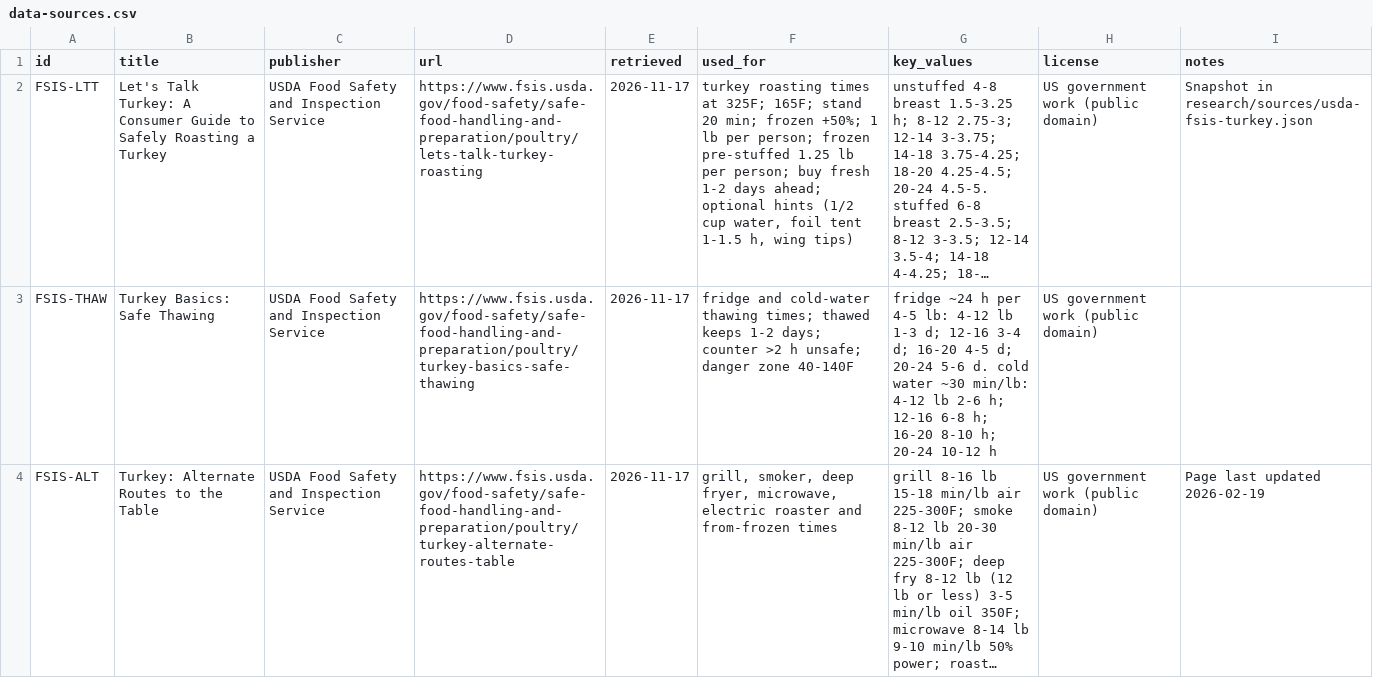
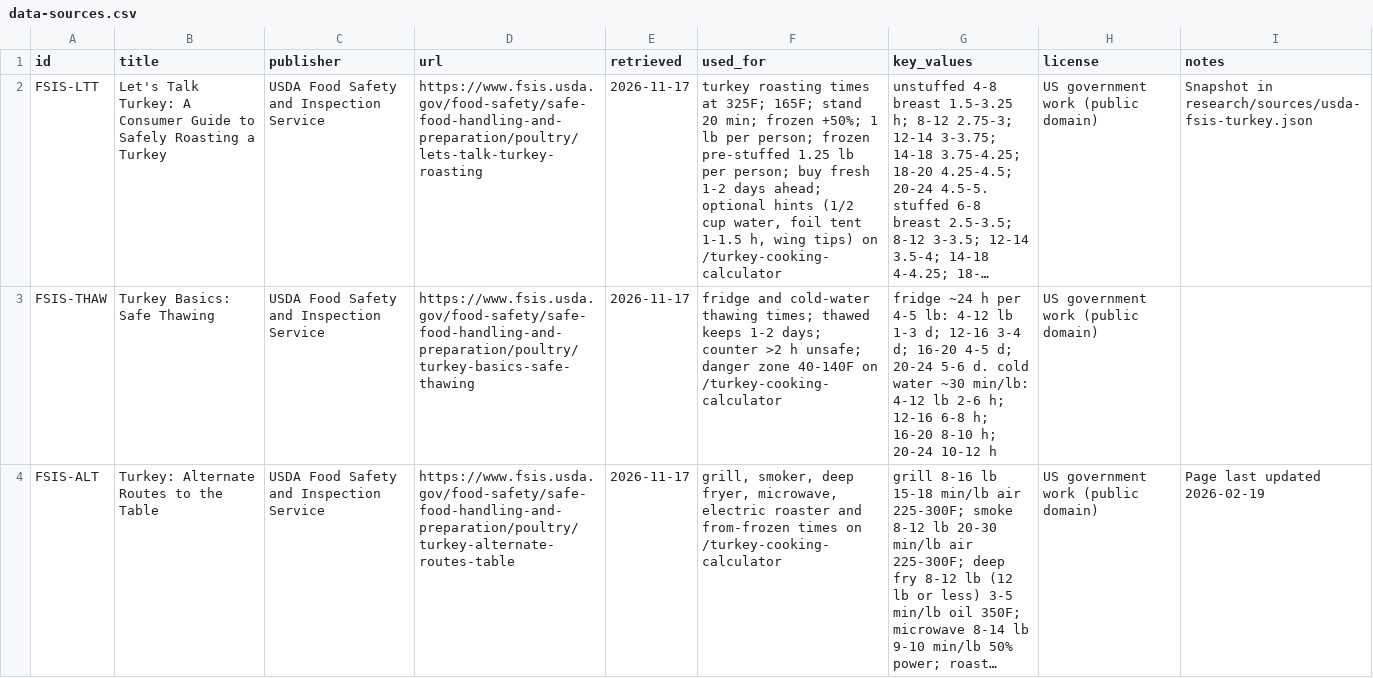
Before and after one commit to Mapstor/calckitchen, a CSV file: research/data-sources.csv, drawn as a sheet; only a part is shown; long unchanged cells end in …; the diff covers the shown part only; the diff names each change by its address in the sheet, - before the commit and + after, or states it on an @@ line.

```diff
--- a/research/data-sources.csv
+++ b/research/data-sources.csv
-F2 (used_for): …wing tips)
+F2 (used_for): …wing tips) on /turkey-cooking-calculator
-F3 (used_for): …zone 40-140F
+F3 (used_for): …zone 40-140F on /turkey-cooking-calculator
-F4 (used_for): …from-frozen times
+F4 (used_for): …from-frozen times on /turkey-cooking-calculator
```
Also changed, not shown: 2 edited cells elsewhere in this file, 5 other files.
